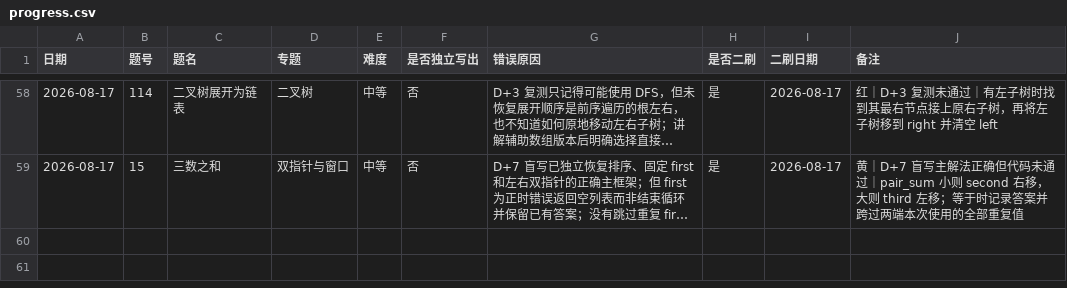
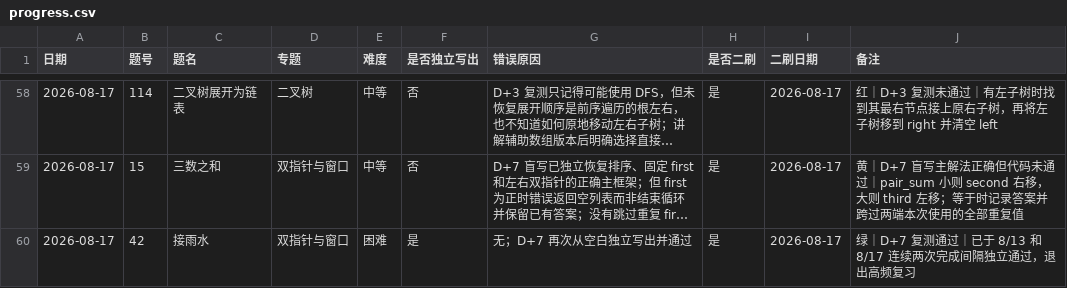
Before and after one commit to JamesLJ2001/find-work, a CSV file: leetcode/progress.csv, drawn as a sheet; only a part is shown, gaps mark what is left out; long unchanged cells end in …; the diff names each change by its address in the sheet, - before the commit and + after, or states it on an @@ line.

Commit message:
记录接雨水D加7再次通过

```diff
--- a/leetcode/progress.csv
+++ b/leetcode/progress.csv
+row 60: 2026-08-17 | 42 | 接雨水 | 双指针与窗口 | 困难 | 是 | 无；D+7 再次从空白独立写出并通过 | 是 | 2026-08-17 | 绿｜D+7 复测通过｜已于 8/13 和 8/17 连续两次完成间隔独立通过，退出高频复习
```
